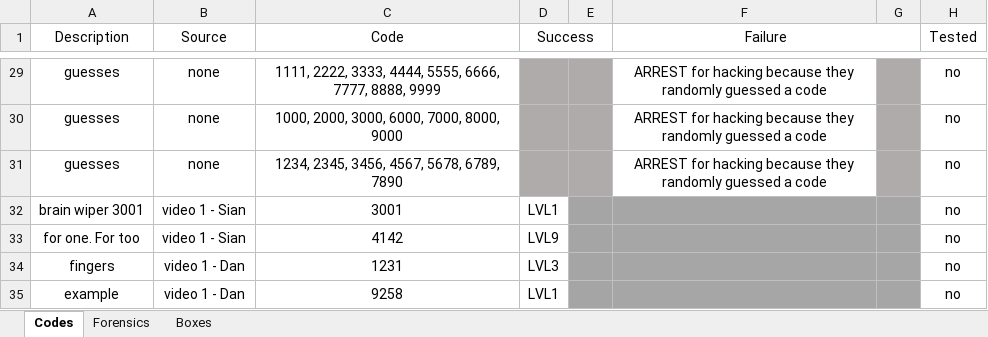
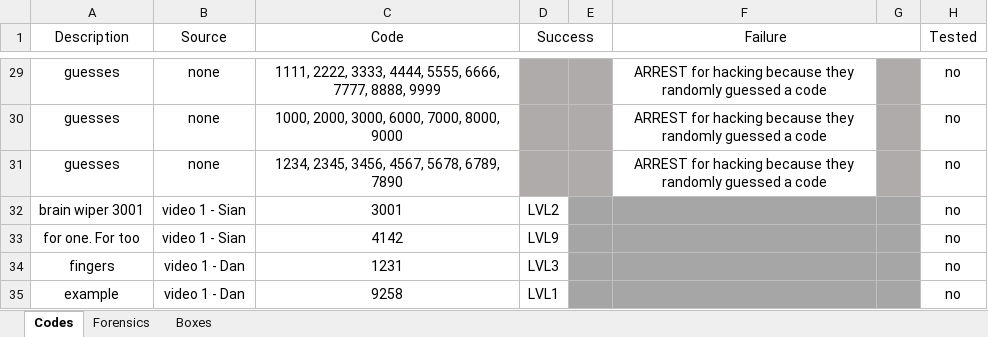
Before and after one commit to danday74/csi, an Excel workbook: codes.xlsx, sheet Codes, drawn as a sheet; only a part is shown, gaps mark what is left out; values as stored, in another font and other column widths than the file's, no borders; the diff names each change by its address in the sheet, - before the commit and + after, or states it on an @@ line.

```diff
--- a/codes.xlsx (sheet Codes)
+++ b/codes.xlsx (sheet Codes)
-D32 (Success): LVL1
+D32 (Success): LVL2
```
Also changed, not shown: 1 other file.
